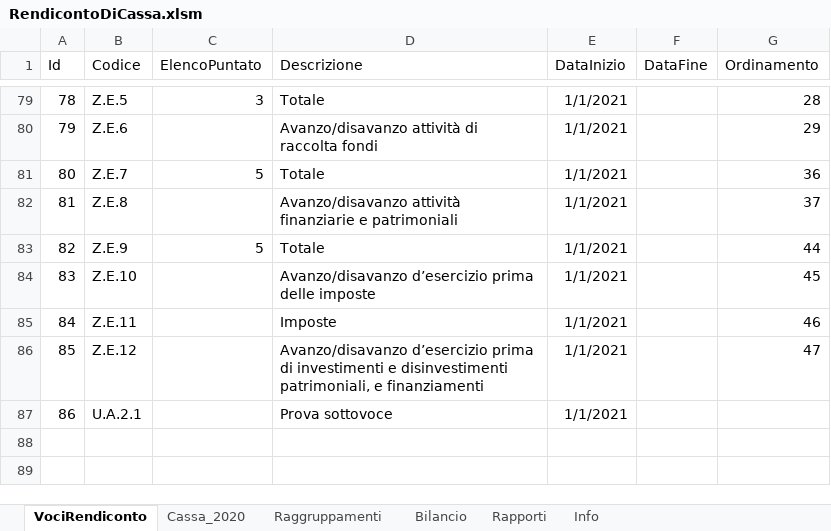
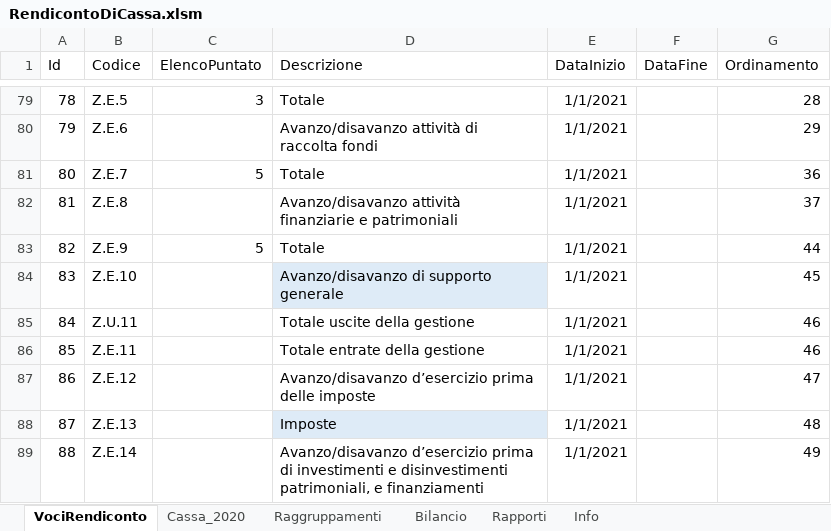
Before and after one commit to FoliniC/RendicontoCassaETS, an Excel workbook: RendicontoDiCassa.xlsm, sheet VociRendiconto, drawn as a sheet; only a part is shown, gaps mark what is left out; values as stored, in another font and other column widths than the file's, no borders; charts and pictures and table styles not drawn; removed rows and columns are numbered as before the commit, all else as after; the diff names each change by its address in the sheet, - before the commit and + after, or states it on an @@ line.

Commit message:
Aggiunta totalizzazione, fix

```diff
--- a/RendicontoDiCassa.xlsm (sheet VociRendiconto)
+++ b/RendicontoDiCassa.xlsm (sheet VociRendiconto)
-D84 (Descrizione): Avanzo/disavanzo d’esercizio prima delle imposte
+D84 (Descrizione): Avanzo/disavanzo di supporto generale
-D84 fill: none
+D84 fill: #DEEBF7
+row 85: 84 | Z.U.11 |  | Totale uscite della gestione | 1/1/2021 |  | 46
@@ column A (Id) renumbered between rows 86 and 87 @@
-D86 (Descrizione): Imposte
+D86 (Descrizione): Totale entrate della gestione
-D87 (Descrizione): …d’esercizio prima di investimenti e disinvestimenti patrimoniali, e finanziamenti
+D87 (Descrizione): …d’esercizio prima delle imposte
-row 87: 86 | U.A.2.1 |  | Prova sottovoce | 1/1/2021
+row 88: 87 | Z.E.13 |  | Imposte | 1/1/2021 |  | 48
+row 89: 88 | Z.E.14 |  | Avanzo/disavanzo d’esercizio prima di investimenti e disinvestimenti patrimoniali, e finanziamenti | 1/1/2021 |  | 49
```
Also changed, not shown: sheet Cassa_2020, charts or pictures.
